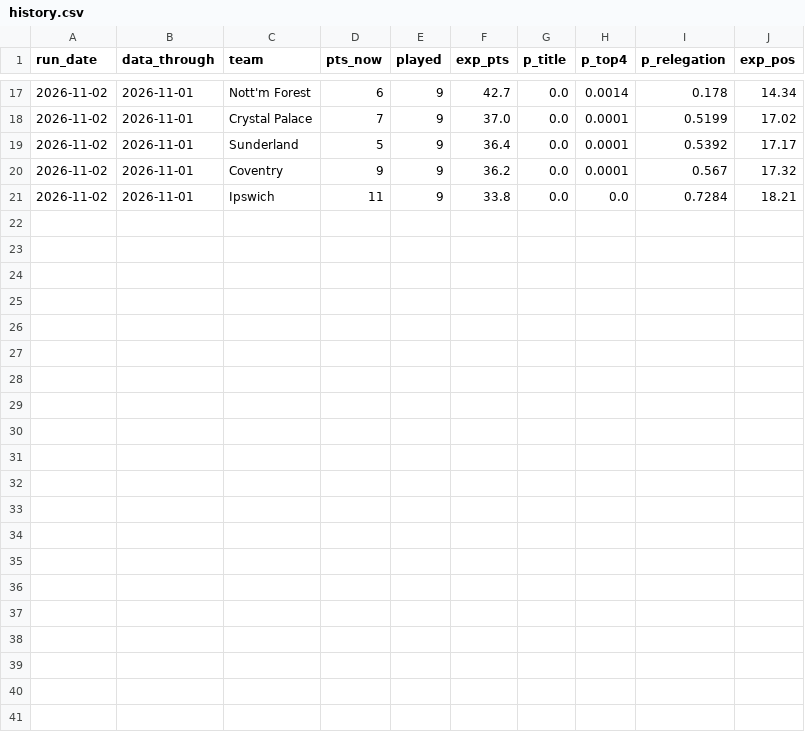
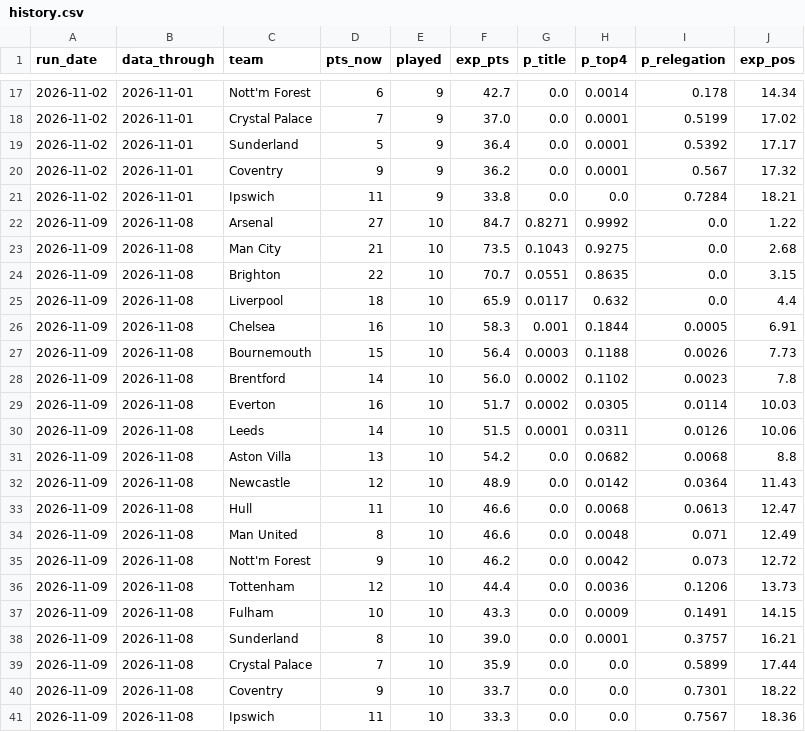
Before and after one commit to baoduy23/epl-forecast, a CSV file: outputs/history.csv, drawn as a sheet; only a part is shown, gaps mark what is left out.

```diff
--- a/outputs/history.csv
+++ b/outputs/history.csv
@@ -21 +21,21 @@ run_date,data_through,team,pts_now,played,exp_pts,p_title,p_top4,p_relegation,ex
 2026-11-02,2026-11-01,Ipswich,11,9,33.8,0.0,0.0,0.7284,18.21
+2026-11-09,2026-11-08,Arsenal,27,10,84.7,0.8271,0.9992,0.0,1.22
+2026-11-09,2026-11-08,Man City,21,10,73.5,0.1043,0.9275,0.0,2.68
+2026-11-09,2026-11-08,Brighton,22,10,70.7,0.0551,0.8635,0.0,3.15
+2026-11-09,2026-11-08,Liverpool,18,10,65.9,0.0117,0.632,0.0,4.4
+2026-11-09,2026-11-08,Chelsea,16,10,58.3,0.001,0.1844,0.0005,6.91
+2026-11-09,2026-11-08,Bournemouth,15,10,56.4,0.0003,0.1188,0.0026,7.73
+2026-11-09,2026-11-08,Brentford,14,10,56.0,0.0002,0.1102,0.0023,7.8
+2026-11-09,2026-11-08,Everton,16,10,51.7,0.0002,0.0305,0.0114,10.03
+2026-11-09,2026-11-08,Leeds,14,10,51.5,0.0001,0.0311,0.0126,10.06
+2026-11-09,2026-11-08,Aston Villa,13,10,54.2,0.0,0.0682,0.0068,8.8
+2026-11-09,2026-11-08,Newcastle,12,10,48.9,0.0,0.0142,0.0364,11.43
+2026-11-09,2026-11-08,Hull,11,10,46.6,0.0,0.0068,0.0613,12.47
+2026-11-09,2026-11-08,Man United,8,10,46.6,0.0,0.0048,0.071,12.49
+2026-11-09,2026-11-08,Nott'm Forest,9,10,46.2,0.0,0.0042,0.073,12.72
+2026-11-09,2026-11-08,Tottenham,12,10,44.4,0.0,0.0036,0.1206,13.73
+2026-11-09,2026-11-08,Fulham,10,10,43.3,0.0,0.0009,0.1491,14.15
+2026-11-09,2026-11-08,Sunderland,8,10,39.0,0.0,0.0001,0.3757,16.21
+2026-11-09,2026-11-08,Crystal Palace,7,10,35.9,0.0,0.0,0.5899,17.44
+2026-11-09,2026-11-08,Coventry,9,10,33.7,0.0,0.0,0.7301,18.22
+2026-11-09,2026-11-08,Ipswich,11,10,33.3,0.0,0.0,0.7567,18.36
```
Also changed, not shown: data/matches.csv, outputs/latest.csv, 2 other files.
